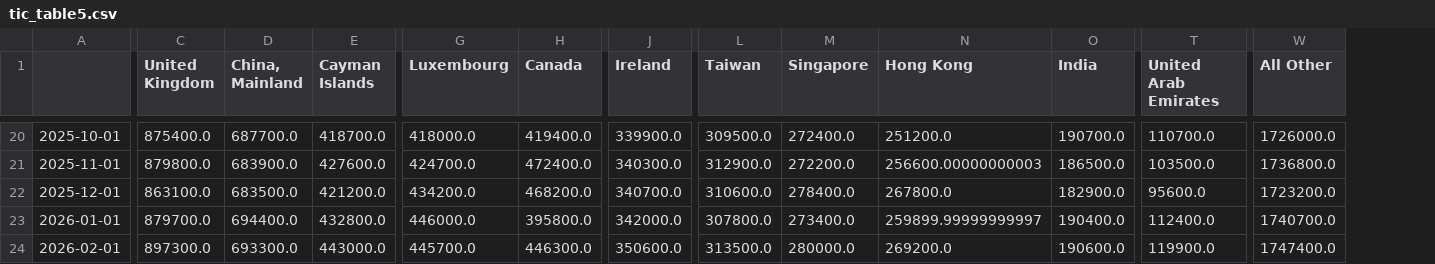
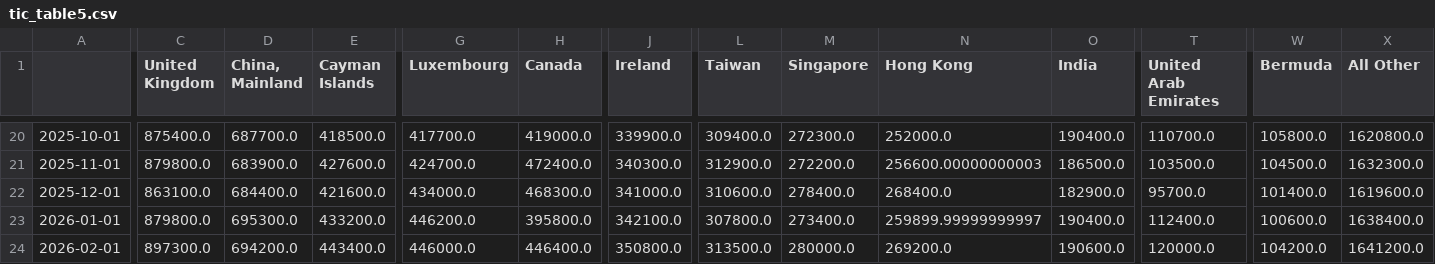
Before and after one commit to ilchen/US_Economic_Data_Analysis, a CSV file: treasury_data/tic_table5.csv, drawn as a sheet; only a part is shown, gaps mark what is left out; addresses are those after the commit; the diff covers the shown part only; the diff names each change by its address in the sheet, - before the commit and + after, or states it on an @@ line.

```diff
--- a/treasury_data/tic_table5.csv
+++ b/treasury_data/tic_table5.csv
+column W (Bermuda), rows 20-24: 105800.0 | 104500.0 | 101400.0 | 100600.0 | 104200.0
-E20 (Cayman Islands): 418700.0
+E20 (Cayman Islands): 418500.0
-G20 (Luxembourg): 418000.0
+G20 (Luxembourg): 417700.0
-H20 (Canada): 419400.0
+H20 (Canada): 419000.0
-L20 (Taiwan): 309500.0
+L20 (Taiwan): 309400.0
-M20 (Singapore): 272400.0
+M20 (Singapore): 272300.0
-N20 (Hong Kong): 251200.0
+N20 (Hong Kong): 252000.0
-O20 (India): 190700.0
+O20 (India): 190400.0
-X20 (All Other): 1726000.0
+X20 (All Other): 1620800.0
-X21 (All Other): 1736800.0
+X21 (All Other): 1632300.0
-D22 (China, Mainland): 683500.0
+D22 (China, Mainland): 684400.0
-E22 (Cayman Islands): 421200.0
+E22 (Cayman Islands): 421600.0
-G22 (Luxembourg): 434200.0
+G22 (Luxembourg): 434000.0
-H22 (Canada): 468200.0
+H22 (Canada): 468300.0
-J22 (Ireland): 340700.0
+J22 (Ireland): 341000.0
-N22 (Hong Kong): 267800.0
+N22 (Hong Kong): 268400.0
-T22 (United Arab Emirates): 95600.0
+T22 (United Arab Emirates): 95700.0
-X22 (All Other): 1723200.0
+X22 (All Other): 1619600.0
-C23 (United Kingdom): 879700.0
+C23 (United Kingdom): 879800.0
-D23 (China, Mainland): 694400.0
+D23 (China, Mainland): 695300.0
-E23 (Cayman Islands): 432800.0
+E23 (Cayman Islands): 433200.0
-G23 (Luxembourg): 446000.0
+G23 (Luxembourg): 446200.0
-J23 (Ireland): 342000.0
+J23 (Ireland): 342100.0
-X23 (All Other): 1740700.0
+X23 (All Other): 1638400.0
-D24 (China, Mainland): 693300.0
+D24 (China, Mainland): 694200.0
-E24 (Cayman Islands): 443000.0
+E24 (Cayman Islands): 443400.0
-G24 (Luxembourg): 445700.0
+G24 (Luxembourg): 446000.0
-H24 (Canada): 446300.0
+H24 (Canada): 446400.0
-J24 (Ireland): 350600.0
+J24 (Ireland): 350800.0
-T24 (United Arab Emirates): 119900.0
+T24 (United Arab Emirates): 120000.0
-X24 (All Other): 1747400.0
+X24 (All Other): 1641200.0
```
Also changed, not shown: 3 added rows and 37 edited cells elsewhere in this file, 3 other files.
